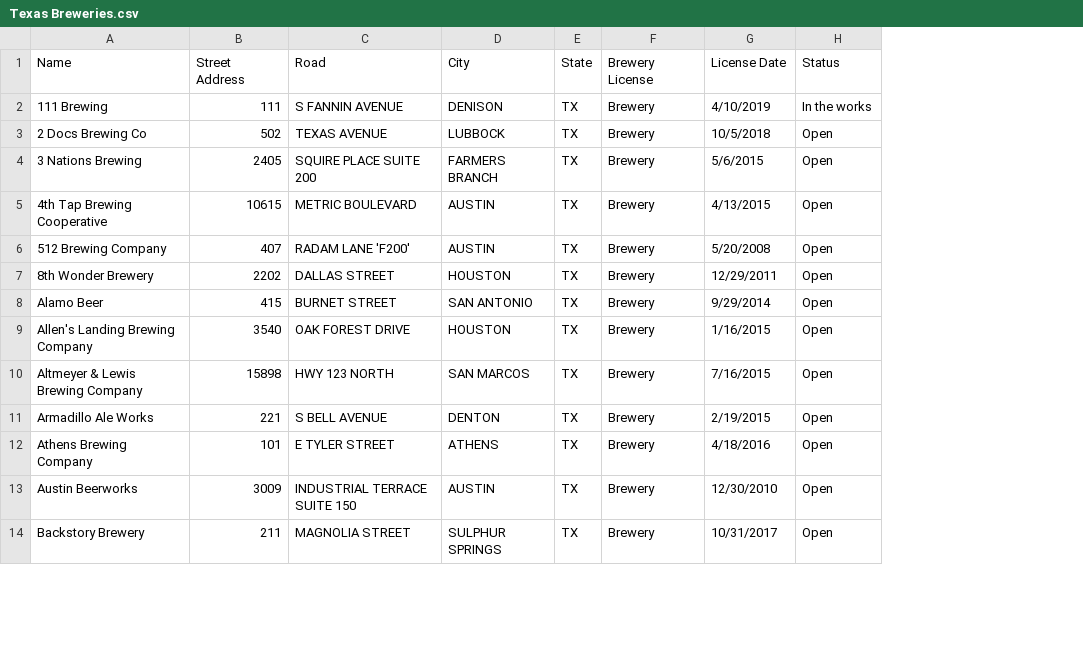
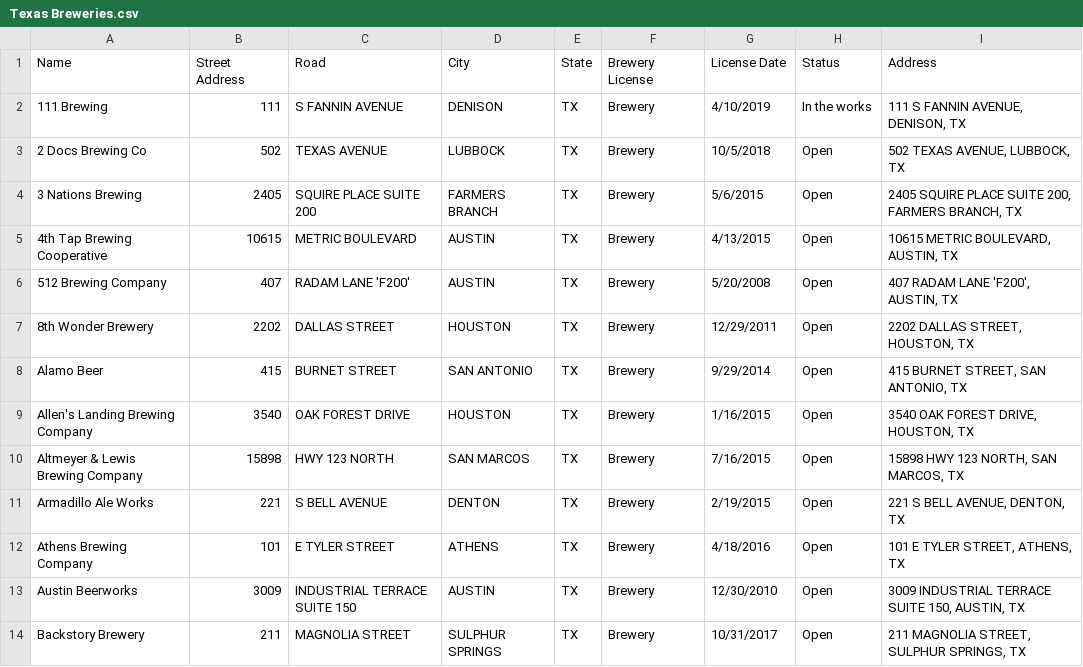
Before and after one commit to toadies/7374_Brewery_Analytics, a CSV file: Data/Texas Breweries.csv, drawn as a sheet; only a part is shown; the diff names each change by its address in the sheet, - before the commit and + after, or states it on an @@ line.

Commit message:
Updated Addresses

```diff
--- a/Data/Texas Breweries.csv
+++ b/Data/Texas Breweries.csv
+column I (Address), rows 2-14: 111 S FANNIN AVENUE, DENISON, TX | 502 TEXAS AVENUE, LUBBOCK, TX | 2405 SQUIRE PLACE SUITE 200, FARMERS BRANCH, TX | 10615 METRIC BOULEVARD, AUSTIN, TX | 407 RADAM LANE 'F200', AUSTIN, TX | 2202 DALLAS STREET, HOUSTON, TX | 415 BURNET STREET, SAN ANTONIO, TX | 3540 OAK FOREST DRIVE, HOUSTON, TX | 15898 HWY 123 NORTH, SAN MARCOS, TX | 221 S BELL AVENUE, DENTON, TX | 101 E TYLER STREET, ATHENS, TX | 3009 INDUSTRIAL TERRACE SUITE 150, AUSTIN, TX | 211 MAGNOLIA STREET, SULPHUR SPRINGS, TX
```
Also changed, not shown: 1 other file.
